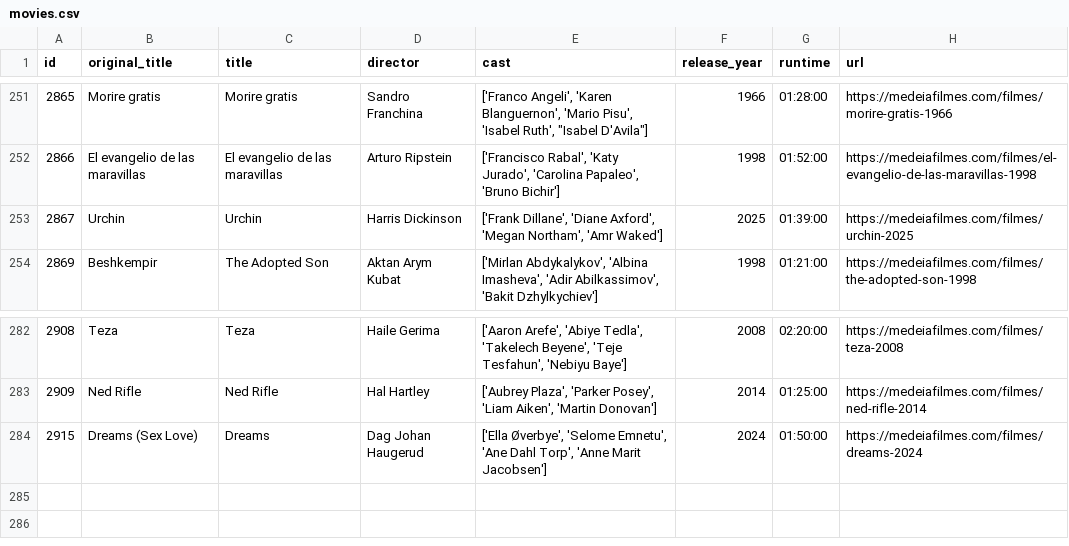
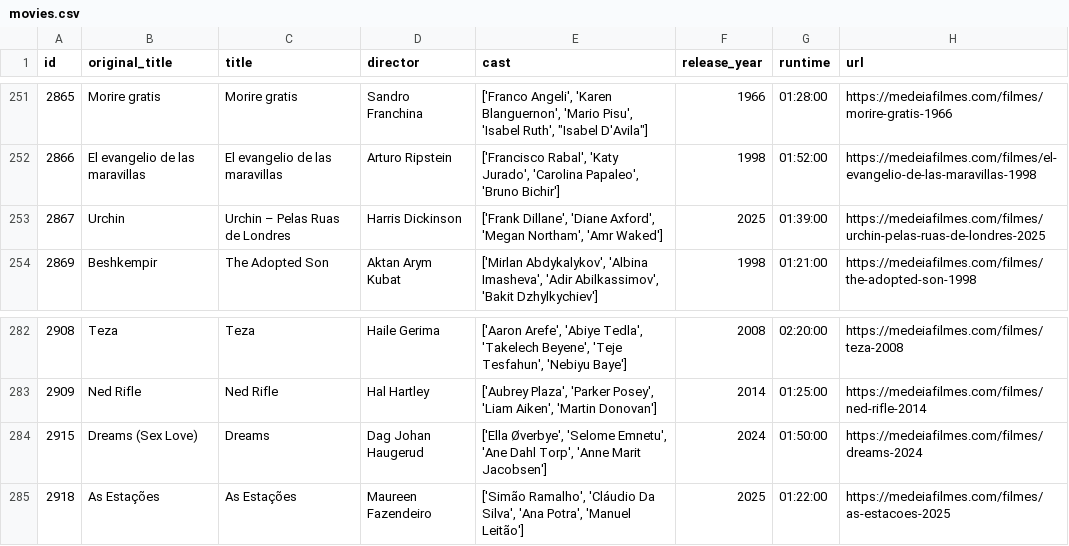
Before and after one commit to andrebastosdias/medeia-imdb, a CSV file: data/movies.csv, drawn as a sheet; only a part is shown, gaps mark what is left out.

```diff
--- a/data/movies.csv
+++ b/data/movies.csv
@@ -252,3 +252,3 @@
 2866,El evangelio de las maravillas,El evangelio de las maravillas,Arturo Ripstein,"['Francisco Rabal', 'Katy Jurado', 'Carolina Papaleo', 'Bruno Bichir']",1998,01:52:00,https://medeiafilmes.com/filmes/el-evangelio-de-las-maravillas-1998
-2867,Urchin,Urchin,Harris Dickinson,"['Frank Dillane', 'Diane Axford', 'Megan Northam', 'Amr Waked']",2025,01:39:00,https://medeiafilmes.com/filmes/urchin-2025
+2867,Urchin,Urchin – Pelas Ruas de Londres,Harris Dickinson,"['Frank Dillane', 'Diane Axford', 'Megan Northam', 'Amr Waked']",2025,01:39:00,https://medeiafilmes.com/filmes/urchin-pelas-ruas-de-londres-2025
 2869,Beshkempir,The Adopted Son,Aktan Arym Kubat,"['Mirlan Abdykalykov', 'Albina Imasheva', 'Adir Abilkassimov', 'Bakit Dzhylkychiev']",1998,01:21:00,https://medeiafilmes.com/filmes/the-adopted-son-1998
@@ -284 +284,2 @@
 2915,Dreams (Sex Love),Dreams,Dag Johan Haugerud,"['Ella Øverbye', 'Selome Emnetu', 'Ane Dahl Torp', 'Anne Marit Jacobsen']",2024,01:50:00,https://medeiafilmes.com/filmes/dreams-2024
+2918,As Estações,As Estações,Maureen Fazendeiro,"['Simão Ramalho', 'Cláudio Da Silva', 'Ana Potra', 'Manuel Leitão']",2025,01:22:00,https://medeiafilmes.com/filmes/as-estacoes-2025
```
Also changed, not shown: data/sessions.csv.
